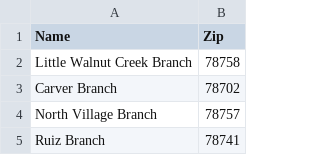
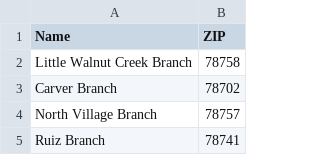
Before and after one commit to RuochenLiu/Apt-Hunting-Shiny-app, a CSV file: data/City Raw/Austin/Library.csv, drawn as a sheet; only a part is shown.

```diff
--- a/data/City Raw/Austin/Library.csv
+++ b/data/City Raw/Austin/Library.csv
@@ -1,2 +1,2 @@
-Name,Zip
+Name,ZIP
 Little Walnut Creek Branch,78758
```
Also changed, not shown: data/City Raw/Austin/Health.csv, data/City Raw/Austin/Park.csv, 57 other files.
